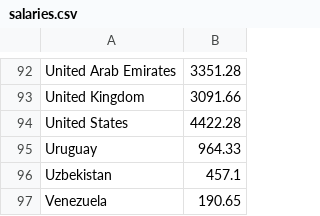
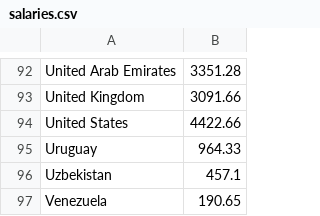
Before and after one commit to bruch-alex/Global-Goods-Index, a CSV file: src/main/resources/data/salaries/salaries.csv, drawn as a sheet; only a part is shown, gaps mark what is left out.

```diff
--- a/src/main/resources/data/salaries/salaries.csv
+++ b/src/main/resources/data/salaries/salaries.csv
@@ -93,3 +93,3 @@ United Arab Emirates,3351.28
 United Kingdom,3091.66
-United States,4422.28
+United States,4422.66
 Uruguay,964.33
```
Also changed, not shown: 2 other files.
